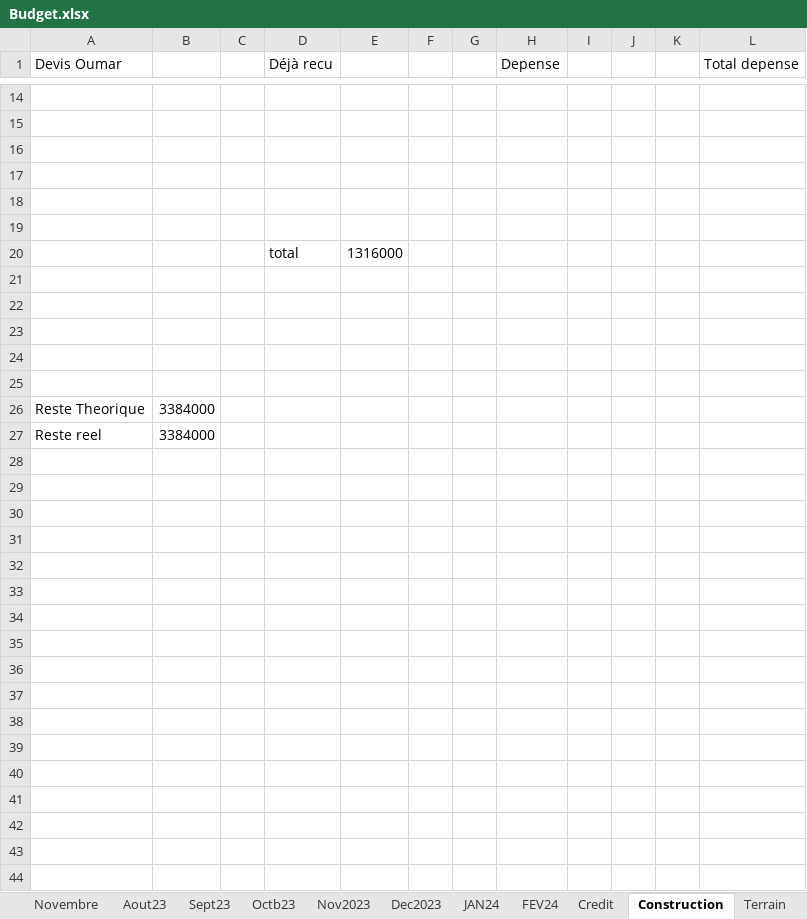
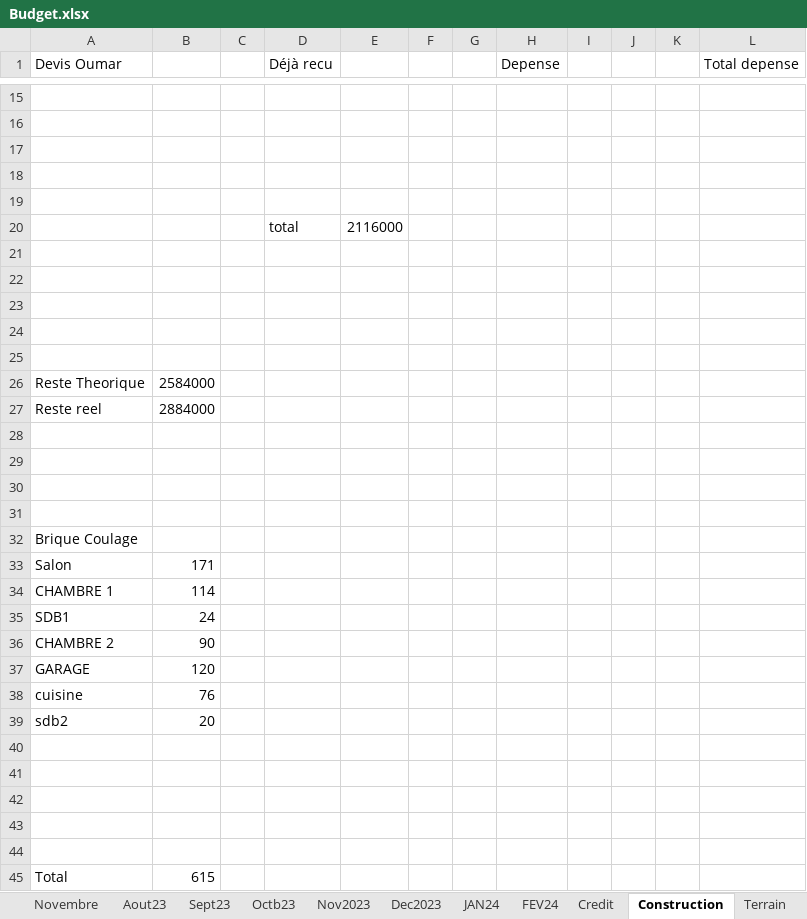
Before and after one commit to Aboudara/Document, an Excel workbook: Budget.xlsx, sheet Construction, drawn as a sheet; only a part is shown, gaps mark what is left out; values as stored, in another font and other column widths than the file's, no borders; removed rows and columns are numbered as before the commit, all else as after; the diff covers the shown part only; the diff names each change by its address in the sheet, - before the commit and + after, or states it on an @@ line.

```diff
--- a/Budget.xlsx (sheet Construction)
+++ b/Budget.xlsx (sheet Construction)
-row 20: (empty)
+row 20:  |  |  | total | 2116000
-row 20:  |  |  | total | 1316000
-B26: 3384000
+B26: 2584000
-B27: 3384000
+B27: 2884000
+row 28: (empty)
+row 29: (empty)
+row 30: (empty)
+row 31: (empty)
+row 32: Brique Coulage
+row 33: Salon | 171
+row 34: CHAMBRE 1 | 114
+row 35: SDB1 | 24
+row 36: CHAMBRE 2 | 90
+row 37: GARAGE | 120
+row 38: cuisine | 76
+row 39: sdb2 | 20
+row 40: (empty)
+row 41: (empty)
+row 42: (empty)
+row 43: (empty)
+row 44: (empty)
+row 45: Total | 615
```
Also changed, not shown: 1 added row and 3 edited cells elsewhere in this sheet, sheet Credit, 1 other file.
